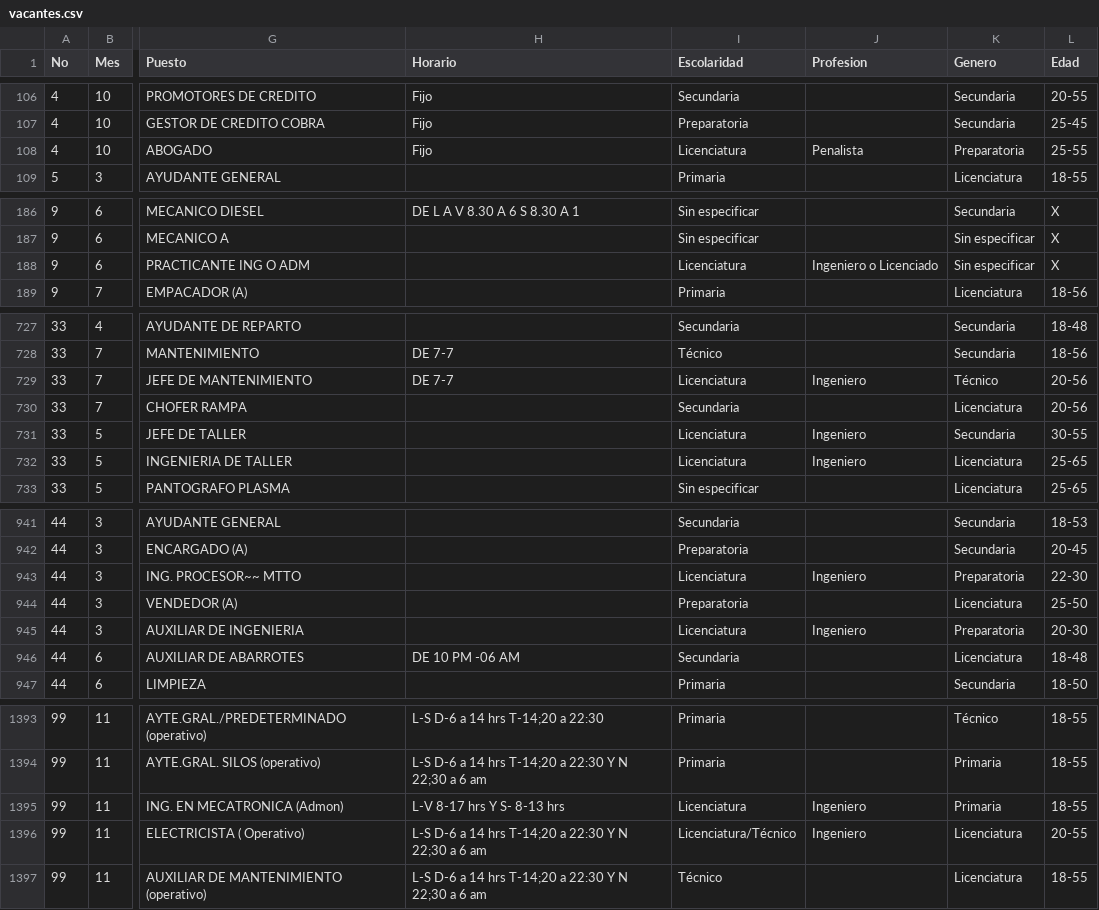
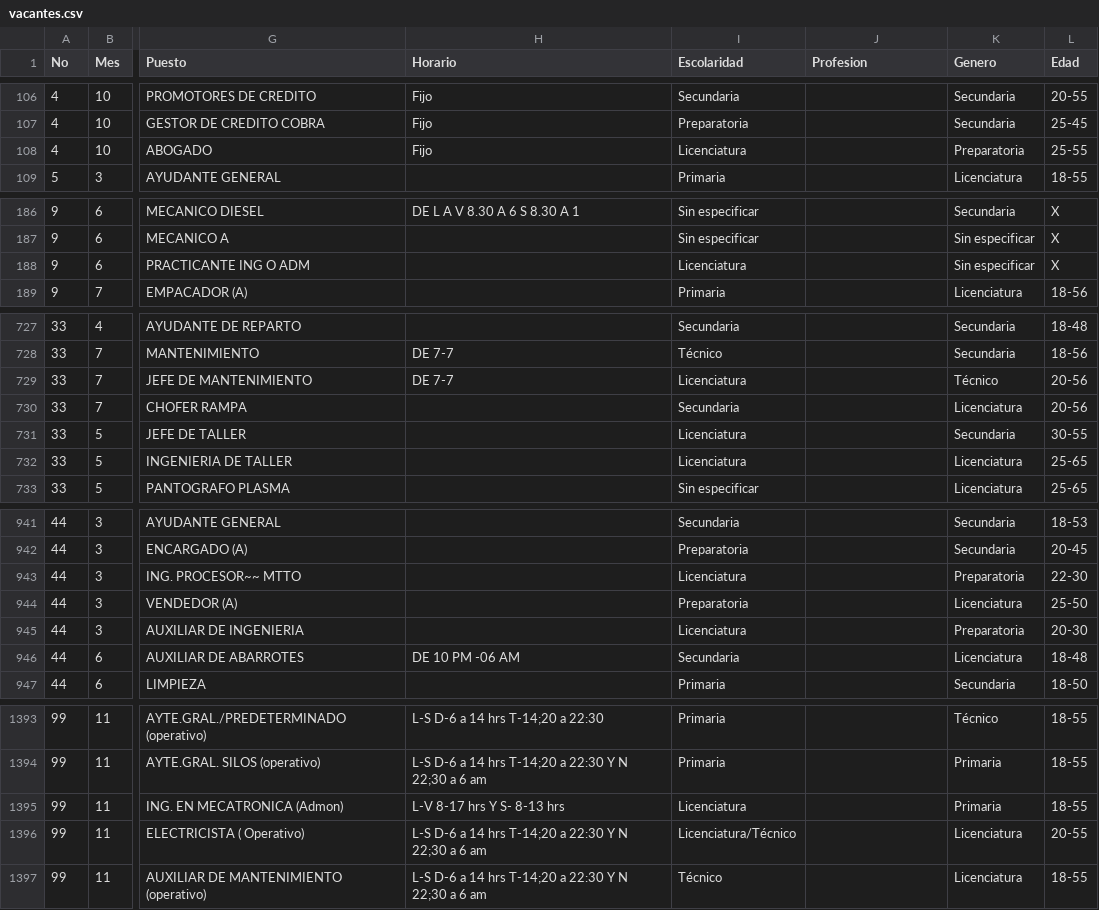
Before and after one commit to velverconsulting/soyjuarense-public, a CSV file: vacantes.csv, drawn as a sheet; only a part is shown, gaps mark what is left out; the diff covers the shown part only; the diff names each change by its address in the sheet, - before the commit and + after, or states it on an @@ line.

Commit message:
Updated file with CSV data from Google Sheets on 2024-11-26T15:02:56.278Z

```diff
--- a/vacantes.csv
+++ b/vacantes.csv
-J108 (Profesion): Penalista
+J108 (Profesion): (empty)
-J188 (Profesion): Ingeniero o Licenciado
+J188 (Profesion): (empty)
-J729 (Profesion): Ingeniero
+J729 (Profesion): (empty)
-J731:J732 (Profesion): Ingeniero
+J731:J732 (Profesion): (empty)
-J943 (Profesion): Ingeniero
+J943 (Profesion): (empty)
-J945 (Profesion): Ingeniero
+J945 (Profesion): (empty)
-J1395:J1396 (Profesion): Ingeniero
+J1395:J1396 (Profesion): (empty)
```
Also changed, not shown: 8 edited cells elsewhere in this file.
